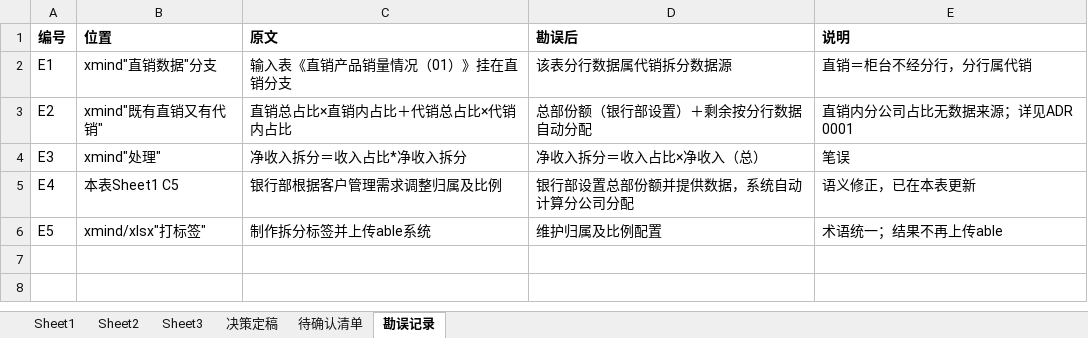
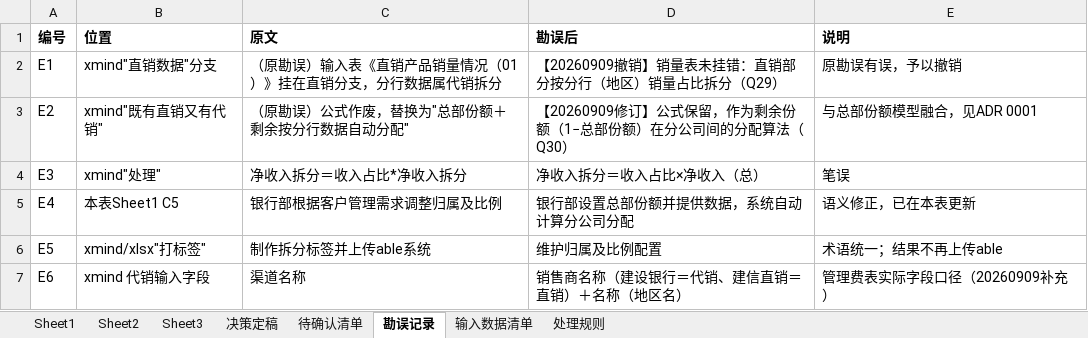
Before and after one commit to jhlw/jhlw, an Excel workbook: 项目/净收入比例录入/专户产品KPI净收入数据拆分及确认流程需求20260303_修订20260908.xlsx, sheet 勘误记录, drawn as a sheet; values as stored, in another font and other column widths than the file's, no borders; the diff names each change by its address in the sheet, - before the commit and + after, or states it on an @@ line.

```diff
--- a/项目/净收入比例录入/专户产品KPI净收入数据拆分及确认流程需求20260303_修订20260908.xlsx (sheet 勘误记录)
+++ b/项目/净收入比例录入/专户产品KPI净收入数据拆分及确认流程需求20260303_修订20260908.xlsx (sheet 勘误记录)
+sheet tab: 输入数据清单
+sheet tab: 处理规则
-C2 (原文): 输入表《直销产品销量情况（01）》挂在直销分支
+C2 (原文): （原勘误）输入表《直销产品销量情况（01）》挂在直销分支，分行数据属代销拆分
-D2 (勘误后): 该表分行数据属代销拆分数据源
+D2 (勘误后): 【20260909撤销】销量表未挂错：直销部分按分行（地区）销量占比拆分（Q29）
-E2 (说明): 直销＝柜台不经分行，分行属代销
+E2 (说明): 原勘误有误，予以撤销
-C3 (原文): 直销总占比×直销内占比＋代销总占比×代销内占比
+C3 (原文): （原勘误）公式作废，替换为"总部份额＋剩余按分行数据自动分配"
-D3 (勘误后): 总部份额（银行部设置）＋剩余按分行数据自动分配
+D3 (勘误后): 【20260909修订】公式保留，作为剩余份额（1−总部份额）在分公司间的分配算法（Q30）
-E3 (说明): 直销内分公司占比无数据来源；详见ADR 0001
+E3 (说明): 与总部份额模型融合，见ADR 0001
+row 7: E6 | xmind 代销输入字段 | 渠道名称 | 销售商名称（建设银行＝代销、建信直销＝直销）＋名称（地区名） | 管理费表实际字段口径（20260909补充）
```
Also changed, not shown: sheet 决策定稿, sheet 待确认清单, 4 other files.
